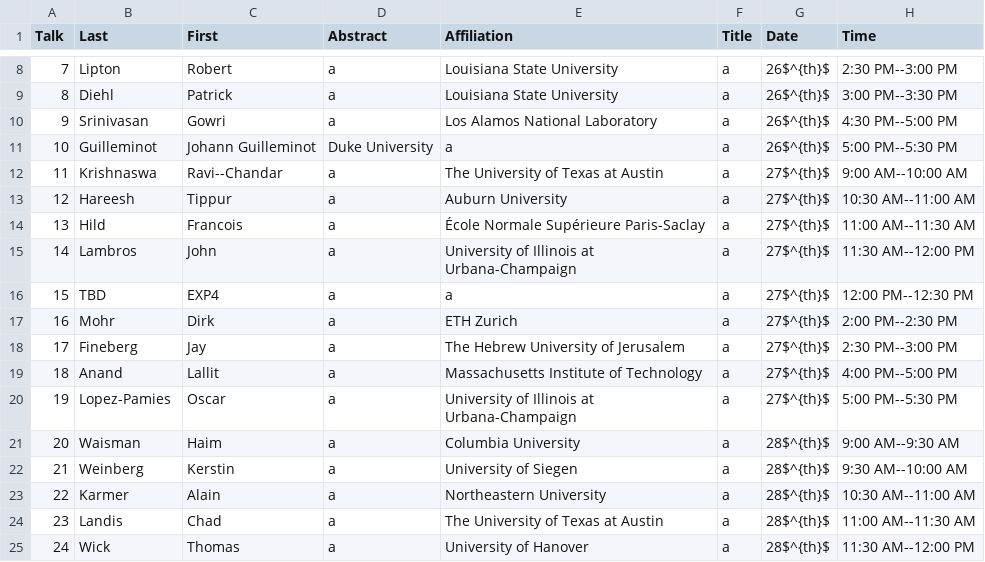
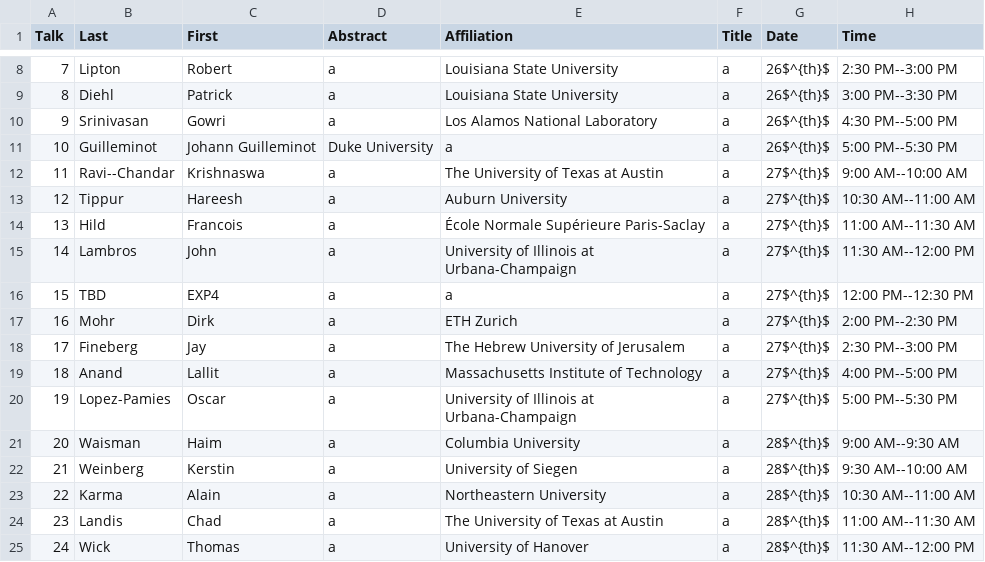
Before and after one commit to diehlpk/wfm2020, a CSV file: data.csv, drawn as a sheet; only a part is shown, gaps mark what is left out.

Commit message:
Add last discussion leader

```diff
--- a/data.csv
+++ b/data.csv
@@ -11,4 +11,4 @@ Talk,Last,First,Abstract,Affiliation,Title,Date,Time
 10,Guilleminot,Johann Guilleminot,Duke University,a,a,26$^{th}$,5:00 PM--5:30 PM
-11,Krishnaswa,Ravi--Chandar,a,The University of Texas at Austin,a,27$^{th}$,9:00 AM--10:00 AM
-12,Hareesh,Tippur,a,Auburn University,a,27$^{th}$,10:30 AM--11:00 AM
+11,Ravi--Chandar,Krishnaswa,a,The University of Texas at Austin,a,27$^{th}$,9:00 AM--10:00 AM
+12,Tippur,Hareesh,a,Auburn University,a,27$^{th}$,10:30 AM--11:00 AM
 13,Hild,Francois,a,École Normale Supérieure Paris-Saclay,a,27$^{th}$,11:00 AM--11:30 AM
@@ -22,3 +22,3 @@ Talk,Last,First,Abstract,Affiliation,Title,Date,Time
 21,Weinberg,Kerstin,a,University of Siegen,a,28$^{th}$,9:30 AM--10:00 AM
-22,Karmer,Alain,a,Northeastern University,a,28$^{th}$,10:30 AM--11:00 AM
+22,Karma,Alain,a,Northeastern University,a,28$^{th}$,10:30 AM--11:00 AM
 23,Landis,Chad,a,The University of Texas at Austin,a,28$^{th}$,11:00 AM--11:30 AM
```
Also changed, not shown: 1 other file.
